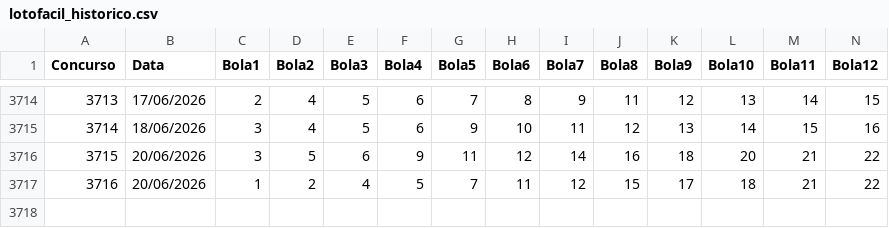
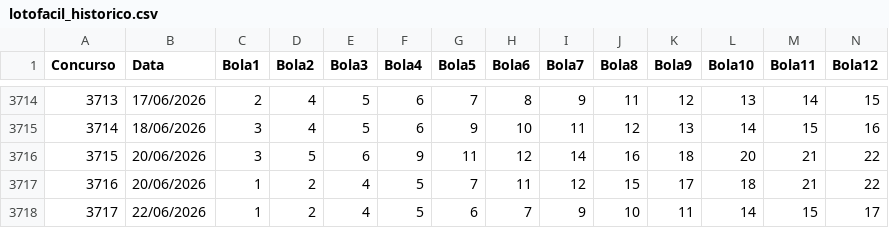
Before and after one commit to Leonidasmatias/LOTOFACIL_ELITE_PRO, a CSV file: dados/lotofacil_historico.csv, drawn as a sheet; only a part is shown, gaps mark what is left out; rows hold the shown columns only; the diff names each change by its address in the sheet, - before the commit and + after, or states it on an @@ line.

Commit message:
Publica concurso 3717 e adiciona logs de atualizacao

```diff
--- a/dados/lotofacil_historico.csv
+++ b/dados/lotofacil_historico.csv
+row 3718: 3717 | 22/06/2026 | 1 | 2 | 4 | 5 | 6 | 7 | 9 | 10 | 11 | 14 | 15 | 17
```
Also changed, not shown: 3 other files.
